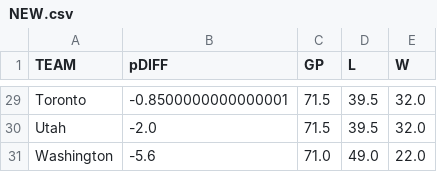
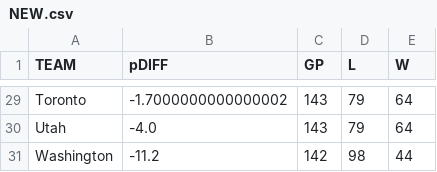
Before and after one commit to GreenMasonJar/NBA-analysis, a CSV file: NEW.csv, drawn as a sheet; only a part is shown, gaps mark what is left out; the diff covers the shown part only; the diff names each change by its address in the sheet, - before the commit and + after, or states it on an @@ line.

```diff
--- a/NEW.csv
+++ b/NEW.csv
-B29 (pDIFF): -0.8500000000000001
+B29 (pDIFF): -1.7000000000000002
-C29:C30 (GP): 71.5
+C29:C30 (GP): 143
-D29:D30 (L): 39.5
+D29:D30 (L): 79
-E29:E30 (W): 32.0
+E29:E30 (W): 64
-B30 (pDIFF): -2.0
+B30 (pDIFF): -4.0
-B31 (pDIFF): -5.6
+B31 (pDIFF): -11.2
-C31 (GP): 71.0
+C31 (GP): 142
-D31 (L): 49.0
+D31 (L): 98
-E31 (W): 22.0
+E31 (W): 44
```
Also changed, not shown: 107 edited cells elsewhere in this file, 1 other file.
